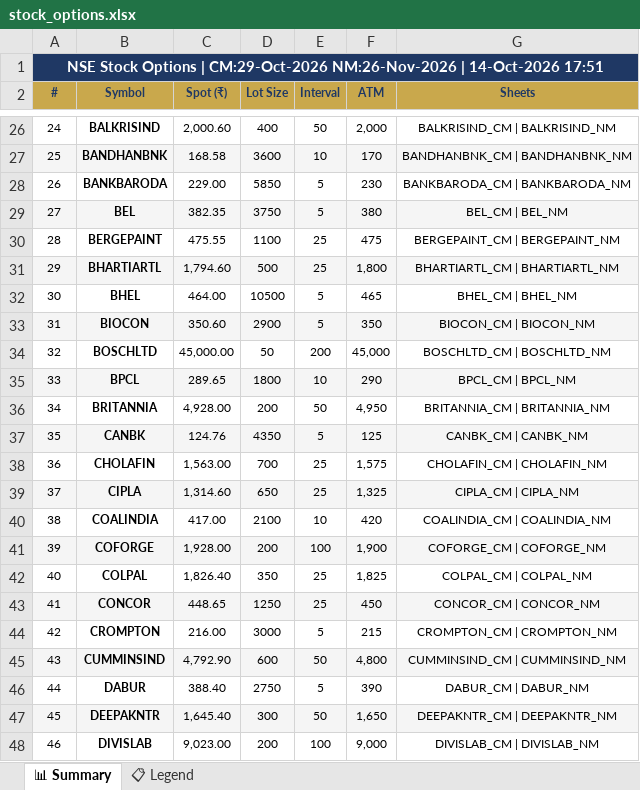
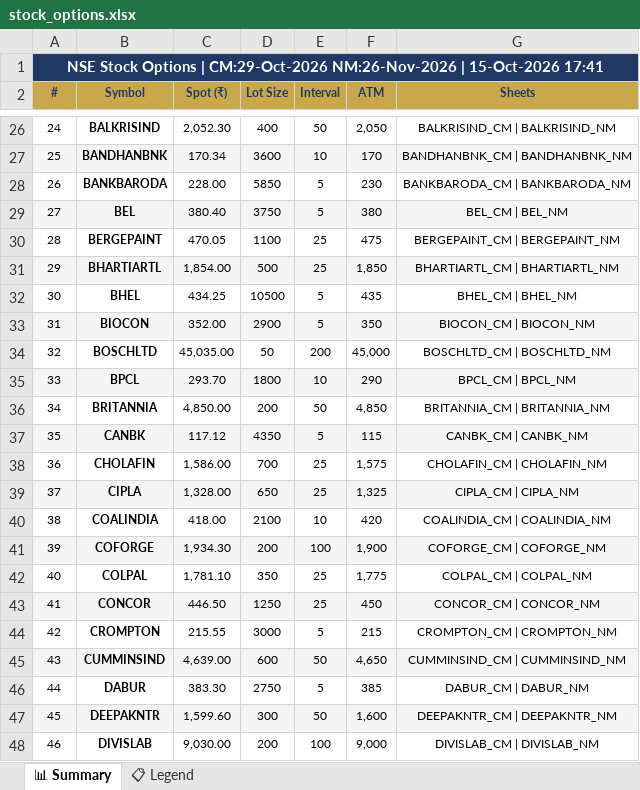
Before and after one commit to spurandhar0/nfo-options-tracker, an Excel workbook: data/stock_options.xlsx, sheet 📊 Summary, drawn as a sheet; only a part is shown, gaps mark what is left out; values as stored, in another font and other column widths than the file's, no borders; the diff covers the shown part only; the diff names each change by its address in the sheet, - before the commit and + after, or states it on an @@ line.

```diff
--- a/data/stock_options.xlsx (sheet 📊 Summary)
+++ b/data/stock_options.xlsx (sheet 📊 Summary)
-A1 (#): …NM:26-Nov-2026 | 14-Oct-2026 17:51
+A1 (#): …NM:26-Nov-2026 | 15-Oct-2026 17:41
-C26 (Spot (₹)): 2,000.60
+C26 (Spot (₹)): 2,052.30
-F26 (ATM): 2,000
+F26 (ATM): 2,050
-C27 (Spot (₹)): 168.58
+C27 (Spot (₹)): 170.34
-C28 (Spot (₹)): 229.00
+C28 (Spot (₹)): 228.00
-C29 (Spot (₹)): 382.35
+C29 (Spot (₹)): 380.40
-C30 (Spot (₹)): 475.55
+C30 (Spot (₹)): 470.05
-C31 (Spot (₹)): 1,794.60
+C31 (Spot (₹)): 1,854.00
-F31 (ATM): 1,800
+F31 (ATM): 1,850
-C32 (Spot (₹)): 464.00
+C32 (Spot (₹)): 434.25
-F32 (ATM): 465
+F32 (ATM): 435
-C33 (Spot (₹)): 350.60
+C33 (Spot (₹)): 352.00
-C34 (Spot (₹)): 45,000.00
+C34 (Spot (₹)): 45,035.00
-C35 (Spot (₹)): 289.65
+C35 (Spot (₹)): 293.70
-C36 (Spot (₹)): 4,928.00
+C36 (Spot (₹)): 4,850.00
-F36 (ATM): 4,950
+F36 (ATM): 4,850
-C37 (Spot (₹)): 124.76
+C37 (Spot (₹)): 117.12
-F37 (ATM): 125
+F37 (ATM): 115
-C38 (Spot (₹)): 1,563.00
+C38 (Spot (₹)): 1,586.00
-C39 (Spot (₹)): 1,314.60
+C39 (Spot (₹)): 1,328.00
-C40 (Spot (₹)): 417.00
+C40 (Spot (₹)): 418.00
-C41 (Spot (₹)): 1,928.00
+C41 (Spot (₹)): 1,934.30
-C42 (Spot (₹)): 1,826.40
+C42 (Spot (₹)): 1,781.10
-F42 (ATM): 1,825
+F42 (ATM): 1,775
-C43 (Spot (₹)): 448.65
+C43 (Spot (₹)): 446.50
-C44 (Spot (₹)): 216.00
+C44 (Spot (₹)): 215.55
-C45 (Spot (₹)): 4,792.90
+C45 (Spot (₹)): 4,639.00
-F45 (ATM): 4,800
+F45 (ATM): 4,650
-C46 (Spot (₹)): 388.40
+C46 (Spot (₹)): 383.30
-F46 (ATM): 390
+F46 (ATM): 385
-C47 (Spot (₹)): 1,645.40
+C47 (Spot (₹)): 1,599.60
-F47 (ATM): 1,650
+F47 (ATM): 1,600
-C48 (Spot (₹)): 9,023.00
+C48 (Spot (₹)): 9,030.00
```
Also changed, not shown: 200 edited cells elsewhere in this sheet, 1 other file.
